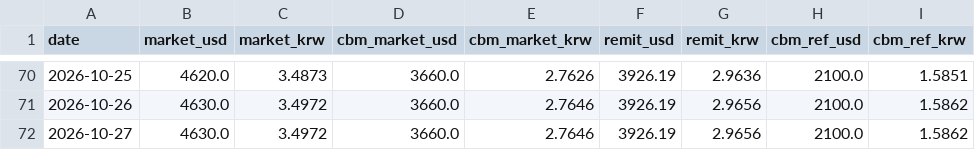
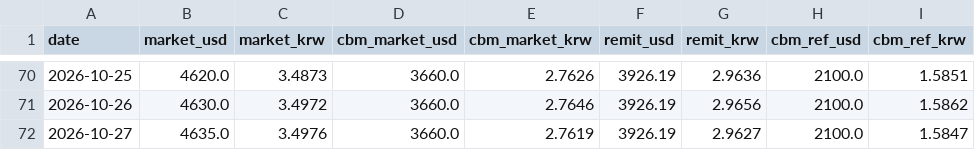
Before and after one commit to park1004di/mmk-cal, a CSV file: history.csv, drawn as a sheet; only a part is shown, gaps mark what is left out.

```diff
--- a/history.csv
+++ b/history.csv
@@ -71,2 +71,2 @@
 2026-10-26,4630.0,3.4972,3660.0,2.7646,3926.19,2.9656,2100.0,1.5862
-2026-10-27,4630.0,3.4972,3660.0,2.7646,3926.19,2.9656,2100.0,1.5862
+2026-10-27,4635.0,3.4976,3660.0,2.7619,3926.19,2.9627,2100.0,1.5847
```
Also changed, not shown: 6 other files.
